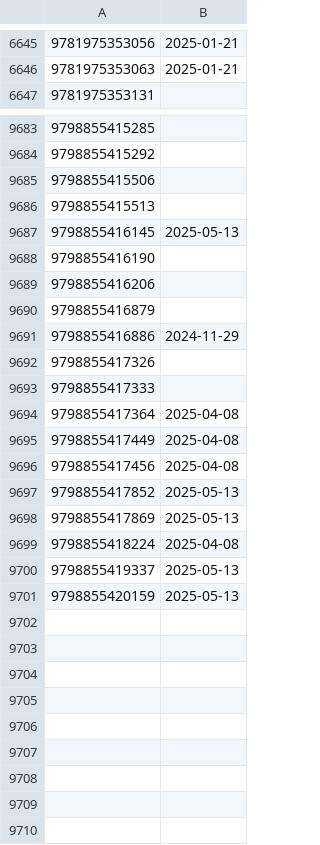
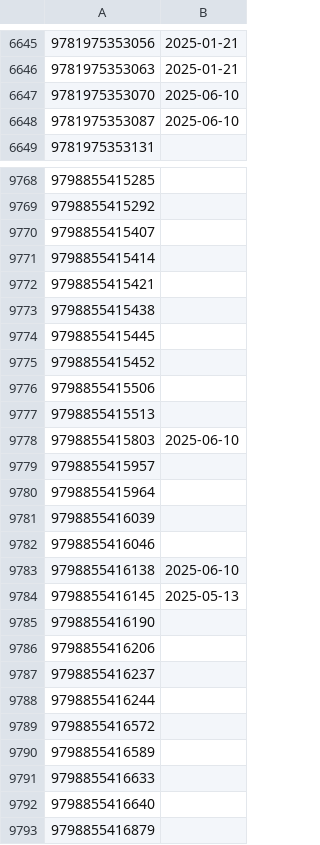
Before and after one commit to LNRelease/lnrelease.github.io, a CSV file: yen_press.csv, drawn as a sheet; only a part is shown, gaps mark what is left out; the shorter side is filled out with more unchanged rows; the diff covers the shown part only.

```diff
--- a/yen_press.csv
+++ b/yen_press.csv
@@ -6646,2 +6646,4 @@
 9781975353063,2025-01-21
+9781975353070,2025-06-10
+9781975353087,2025-06-10
 9781975353131,
@@ -9684,4 +9769,16 @@
 9798855415292,
+9798855415407,
+9798855415414,
+9798855415421,
+9798855415438,
+9798855415445,
+9798855415452,
 9798855415506,
 9798855415513,
+9798855415803,2025-06-10
+9798855415957,
+9798855415964,
+9798855416039,
+9798855416046,
+9798855416138,2025-06-10
 9798855416145,2025-05-13
@@ -9689,2 +9786,8 @@
 9798855416206,
+9798855416237,
+9798855416244,
+9798855416572,
+9798855416589,
+9798855416633,
+9798855416640,
 9798855416879,
```
Also changed, not shown: 92 added rows elsewhere in this file, book_walker.csv, cross_infinite.csv, 4 other files.
